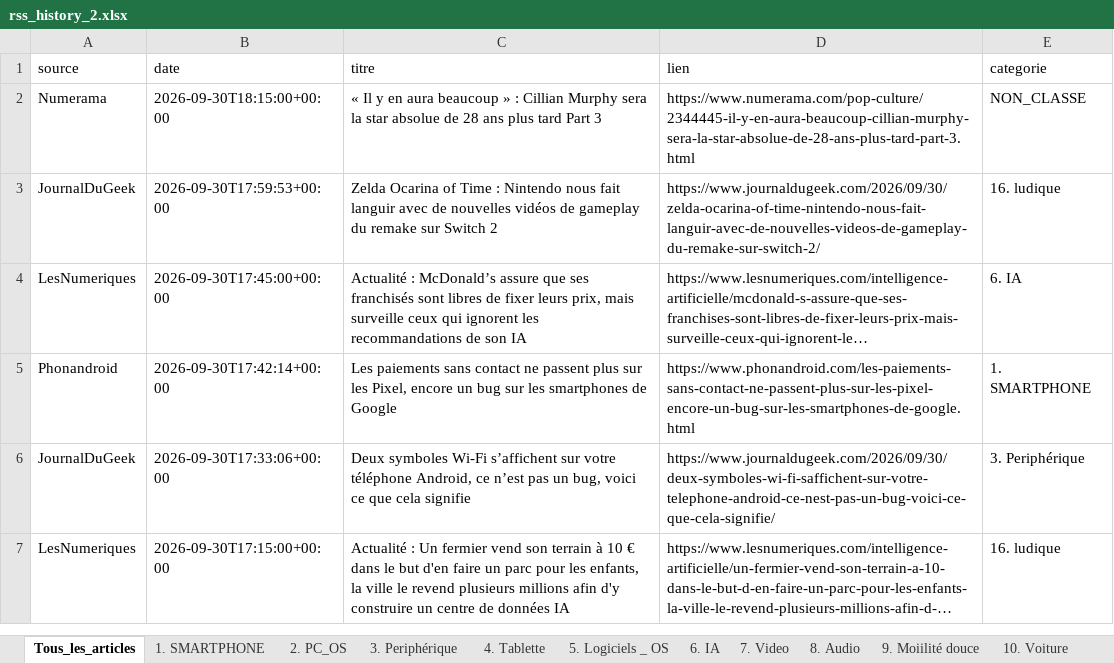
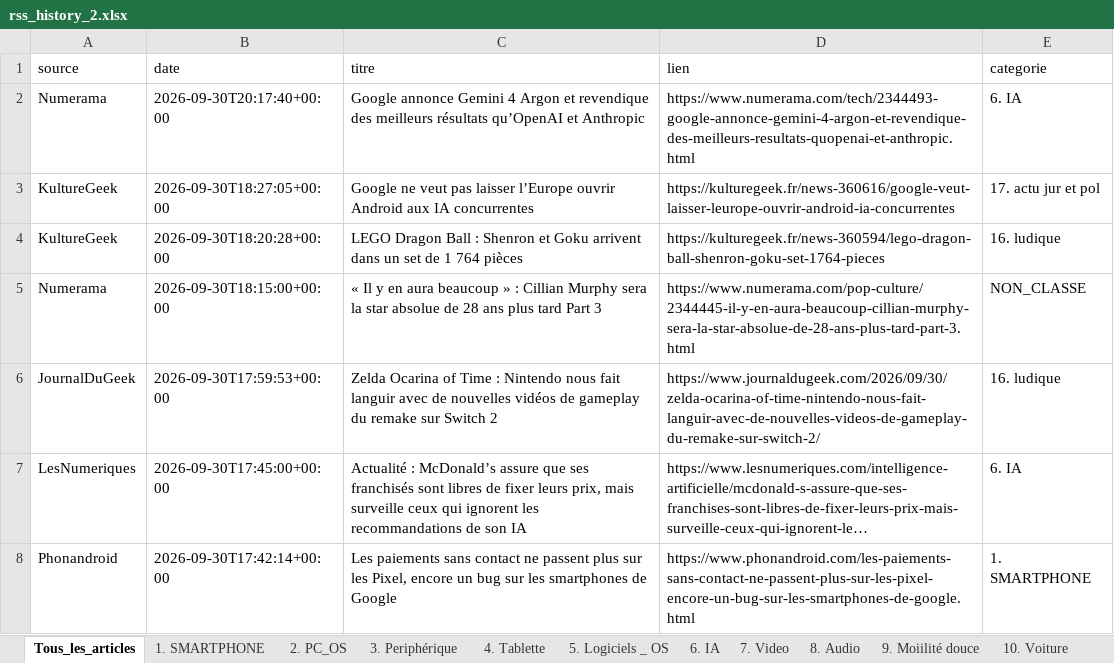
Before and after one commit to djhadef-star/rss-categories, an Excel workbook: output/rss_history_2.xlsx, sheet Tous_les_articles, drawn as a sheet; only a part is shown; the shorter side is filled out with more unchanged rows; long unchanged cells end in …; values as stored, in another font and other column widths than the file's, no borders; the diff names each change by its address in the sheet, - before the commit and + after, or states it on an @@ line.

```diff
--- a/output/rss_history_2.xlsx (sheet Tous_les_articles)
+++ b/output/rss_history_2.xlsx (sheet Tous_les_articles)
+row 2: Numerama | 2026-09-30T20:17:40+00:00 | Google annonce Gemini 4 Argon et revendique des meilleurs résultats qu’OpenAI et Anthropic | https://www.numerama.com/tech/2344493-google-annonce-gemini-4-argon-et-revendique-des-meilleurs-resultats-quopenai-et-anthropic.html | 6. IA
+row 3: KultureGeek | 2026-09-30T18:27:05+00:00 | Google ne veut pas laisser l’Europe ouvrir Android aux IA concurrentes | https://kulturegeek.fr/news-360616/google-veut-laisser-leurope-ouvrir-android-ia-concurrentes | 17. actu jur et pol
+row 4: KultureGeek | 2026-09-30T18:20:28+00:00 | LEGO Dragon Ball : Shenron et Goku arrivent dans un set de 1 764 pièces | https://kulturegeek.fr/news-360594/lego-dragon-ball-shenron-goku-set-1764-pieces | 16. ludique
```
Also changed, not shown: sheet 17. actu jur et pol, sheet 6. IA, sheet 16. ludique, output/rss_history.xlsx, 2 other files.
